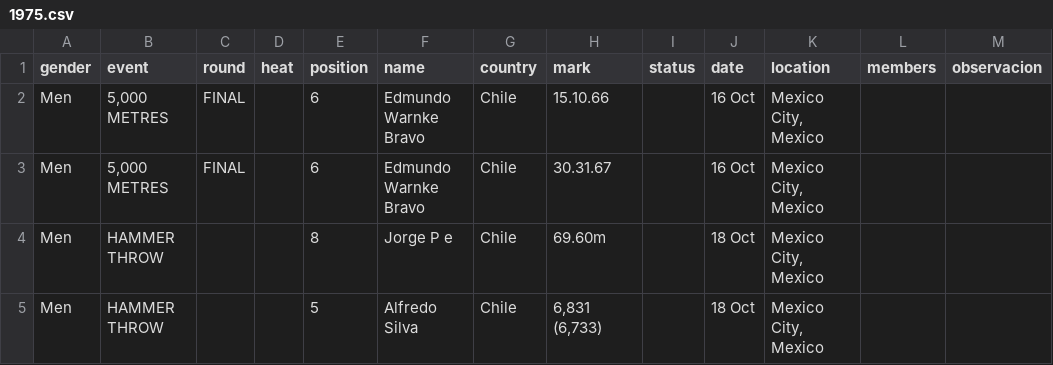
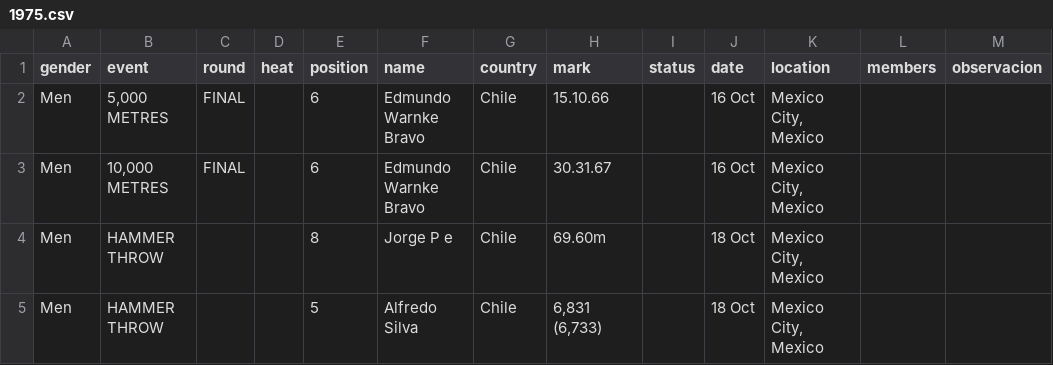
Before and after one commit to cristinadiaztobar7/Webstory-de-Cristina-D-az-M-nica-Montero-y-Vicente-V-squez-, a CSV file: Entrega_03/Montero_Monica_vis_01/BASE DATOS HOMBRES LIMPIA POR AÑO/1975.csv, drawn as a sheet.

Commit message:
Update 1975.csv

```diff
--- a/Entrega_03/Montero_Monica_vis_01/BASE DATOS HOMBRES LIMPIA POR AÑO/1975.csv
+++ b/Entrega_03/Montero_Monica_vis_01/BASE DATOS HOMBRES LIMPIA POR AÑO/1975.csv
@@ -2,3 +2,3 @@ gender,event,round,heat,position,name,country,mark,status,date,location,members,
 Men,"5,000 METRES",FINAL,,6,Edmundo Warnke Bravo,Chile,15.10.66,,16 Oct,"Mexico City, Mexico",,
-Men,"5,000 METRES",FINAL,,6,Edmundo Warnke Bravo,Chile,30.31.67,,16 Oct,"Mexico City, Mexico",,
+Men,"10,000 METRES",FINAL,,6,Edmundo Warnke Bravo,Chile,30.31.67,,16 Oct,"Mexico City, Mexico",,
 Men,HAMMER THROW,,,8,Jorge P e,Chile,69.60m,,18 Oct,"Mexico City, Mexico",,
```
